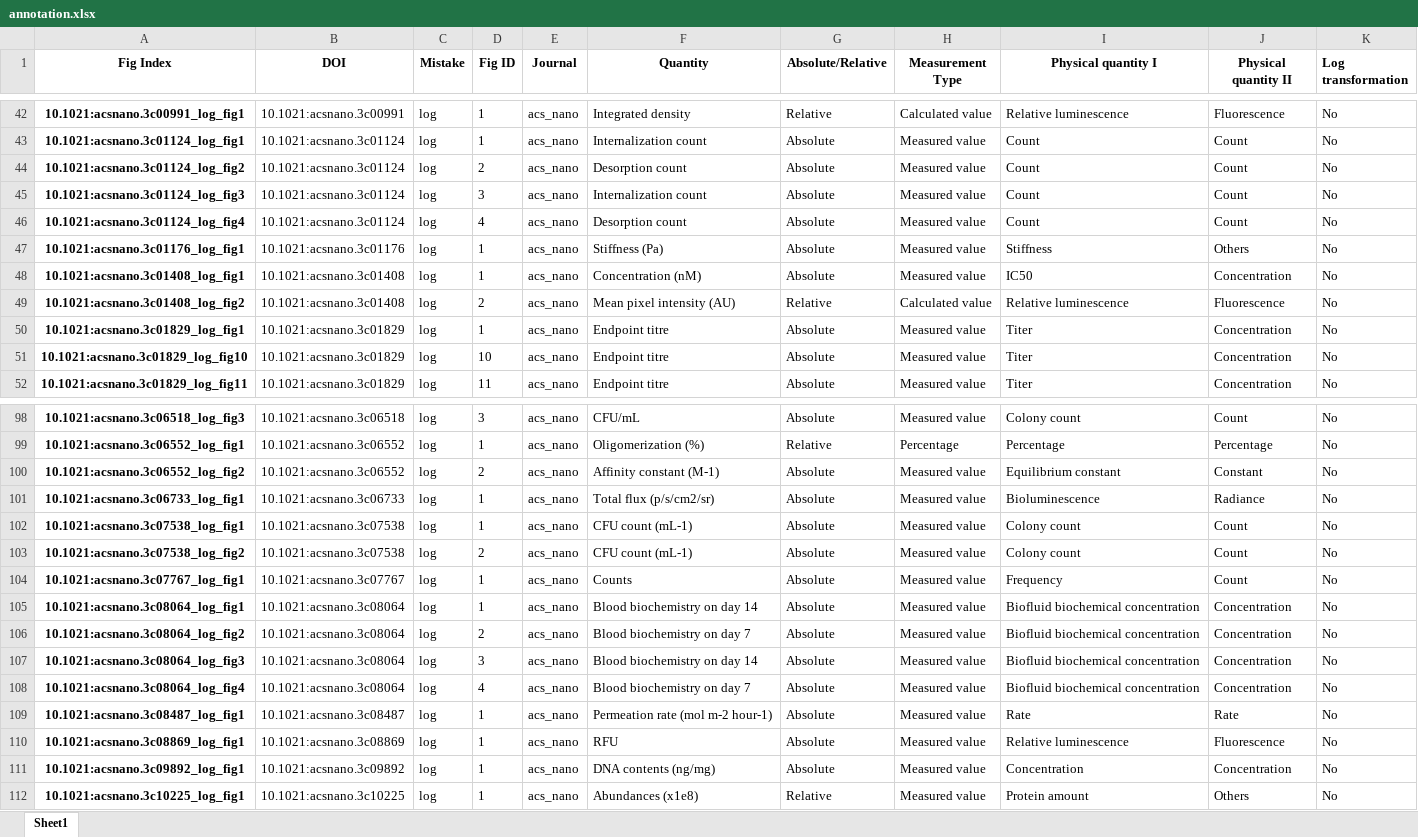
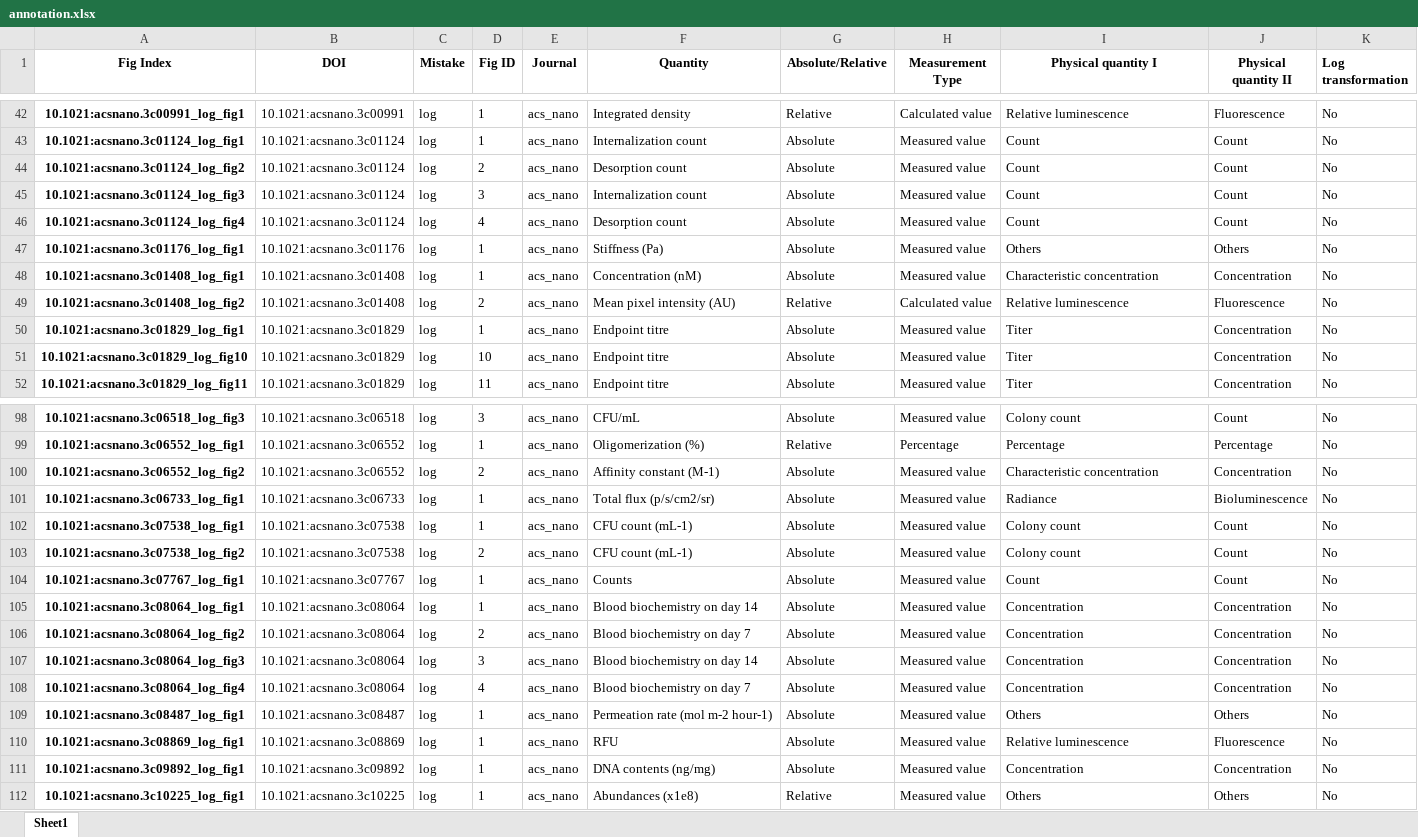
Before and after one commit to tengjuilin/misused-bar-graphs, an Excel workbook: data/misused_bar_graph_figures/acs_nano/log/annotation.xlsx, sheet Sheet1, drawn as a sheet; only a part is shown, gaps mark what is left out; values as stored, in another font and other column widths than the file's, no borders; the diff covers the shown part only; the diff names each change by its address in the sheet, - before the commit and + after, or states it on an @@ line.

```diff
--- a/data/misused_bar_graph_figures/acs_nano/log/annotation.xlsx (sheet Sheet1)
+++ b/data/misused_bar_graph_figures/acs_nano/log/annotation.xlsx (sheet Sheet1)
-I47 (Physical quantity I): Stiffness
+I47 (Physical quantity I): Others
-I48 (Physical quantity I): IC50
+I48 (Physical quantity I): Characteristic concentration
-I100 (Physical quantity I): Equilibrium constant
+I100 (Physical quantity I): Characteristic concentration
-J100 (Physical quantity II): Constant
+J100 (Physical quantity II): Concentration
-I101 (Physical quantity I): Bioluminescence
+I101 (Physical quantity I): Radiance
-J101 (Physical quantity II): Radiance
+J101 (Physical quantity II): Bioluminescence
-I104 (Physical quantity I): Frequency
+I104 (Physical quantity I): Count
-I105:I108 (Physical quantity I): Biofluid biochemical concentration
+I105:I108 (Physical quantity I): Concentration
-I109 (Physical quantity I): Rate
+I109 (Physical quantity I): Others
-J109 (Physical quantity II): Rate
+J109 (Physical quantity II): Others
-I112 (Physical quantity I): Protein amount
+I112 (Physical quantity I): Others
```
Also changed, not shown: 38 edited cells elsewhere in this sheet, data/misused_bar_graph_figures/acs_nano/zero/annotation.xlsx, data/misused_bar_graph_figures/cell/log/annotation.xlsx, 24 other files.
